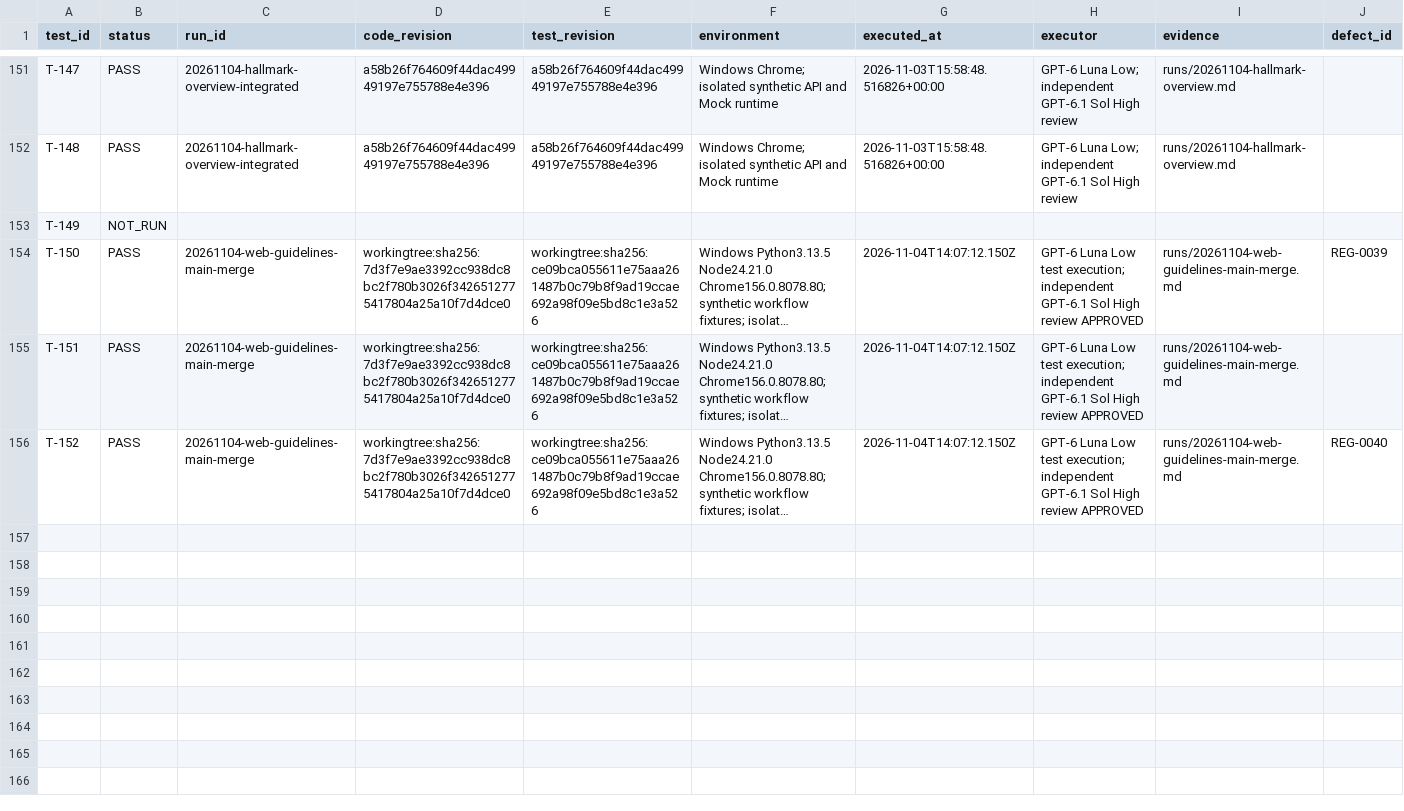
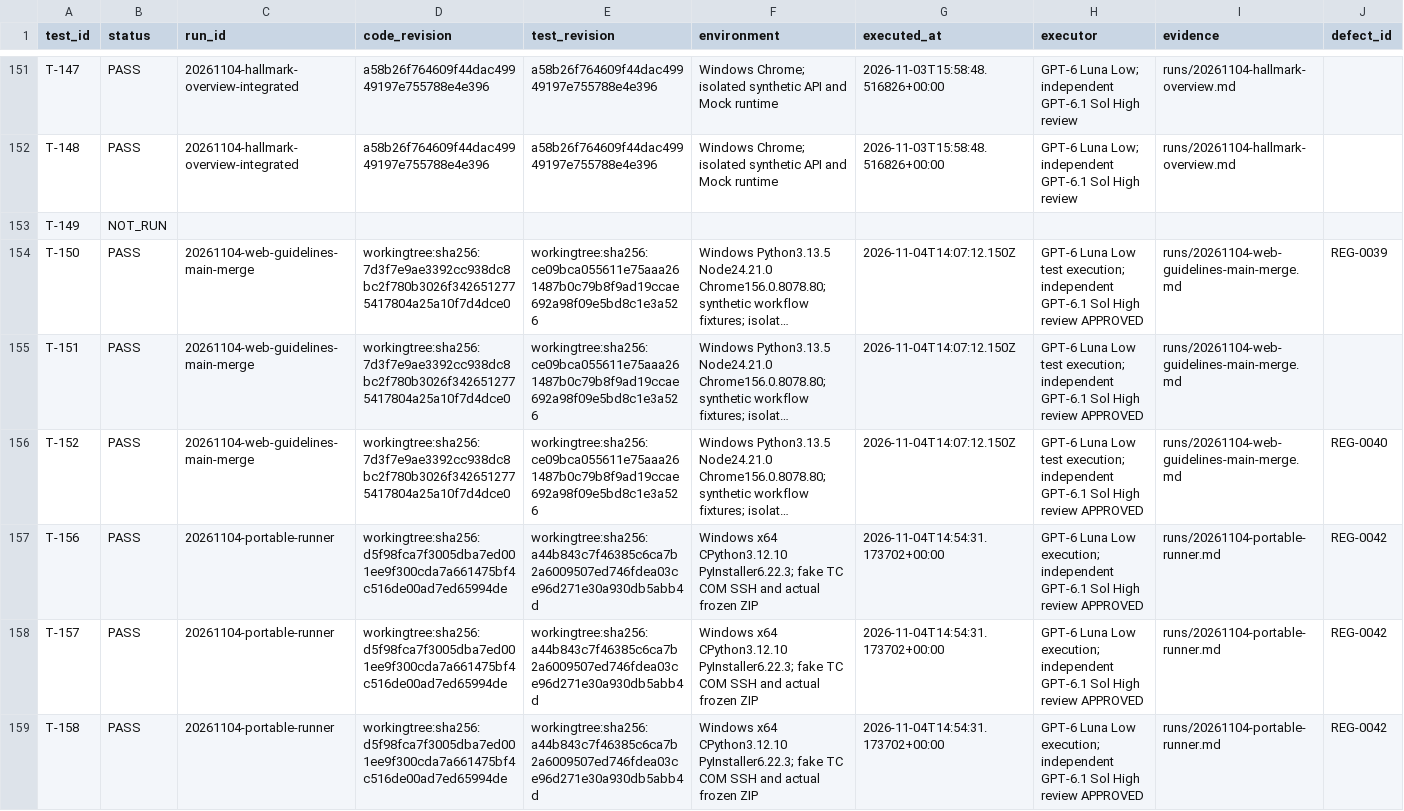
Before and after one commit to graycoral/bsp_os_upgrade_dashboard, a CSV file: docs/testing/TEST_RESULTS.csv, drawn as a sheet; only a part is shown, gaps mark what is left out; long unchanged cells end in …; rows hold the shown columns only; the diff covers the shown part only; the diff names each change by its address in the sheet, - before the commit and + after, or states it on an @@ line.

Commit message:
feat: package portable Windows runner with bundled dependencies

```diff
--- a/docs/testing/TEST_RESULTS.csv
+++ b/docs/testing/TEST_RESULTS.csv
+row 157: T-156 | PASS | 20261104-portable-runner | workingtree:sha256:d5f98fca7f3005dba7ed001ee9f300cda7a661475bf4c516de00ad7ed65994de | workingtree:sha256:a44b843c7f46385c6ca7b2a6009507ed746fdea03ce96d271e30a930db5abb4d | Windows x64 CPython3.12.10 PyInstaller6.22.3; fake TC COM SSH and actual frozen ZIP | 2026-11-04T14:54:31.173702+00:00 | GPT-6 Luna Low execution; independent GPT-6.1 Sol High review APPROVED | runs/20261104-portable-runner.md | REG-0042
+row 158: T-157 | PASS | 20261104-portable-runner | workingtree:sha256:d5f98fca7f3005dba7ed001ee9f300cda7a661475bf4c516de00ad7ed65994de | workingtree:sha256:a44b843c7f46385c6ca7b2a6009507ed746fdea03ce96d271e30a930db5abb4d | Windows x64 CPython3.12.10 PyInstaller6.22.3; fake TC COM SSH and actual frozen ZIP | 2026-11-04T14:54:31.173702+00:00 | GPT-6 Luna Low execution; independent GPT-6.1 Sol High review APPROVED | runs/20261104-portable-runner.md | REG-0042
+row 159: T-158 | PASS | 20261104-portable-runner | workingtree:sha256:d5f98fca7f3005dba7ed001ee9f300cda7a661475bf4c516de00ad7ed65994de | workingtree:sha256:a44b843c7f46385c6ca7b2a6009507ed746fdea03ce96d271e30a930db5abb4d | Windows x64 CPython3.12.10 PyInstaller6.22.3; fake TC COM SSH and actual frozen ZIP | 2026-11-04T14:54:31.173702+00:00 | GPT-6 Luna Low execution; independent GPT-6.1 Sol High review APPROVED | runs/20261104-portable-runner.md | REG-0042
```
Also changed, not shown: 2 added rows elsewhere in this file, 23 other files.
